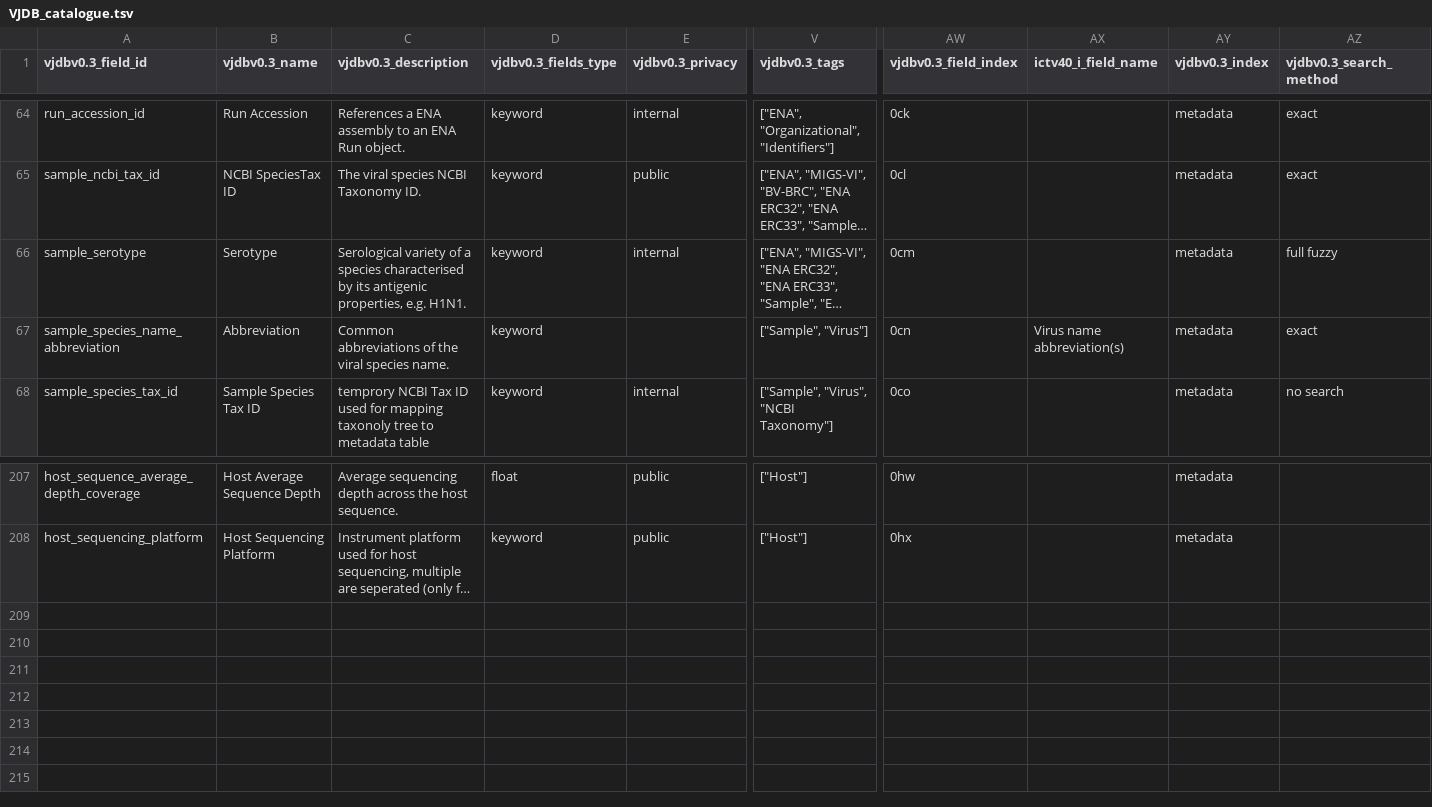
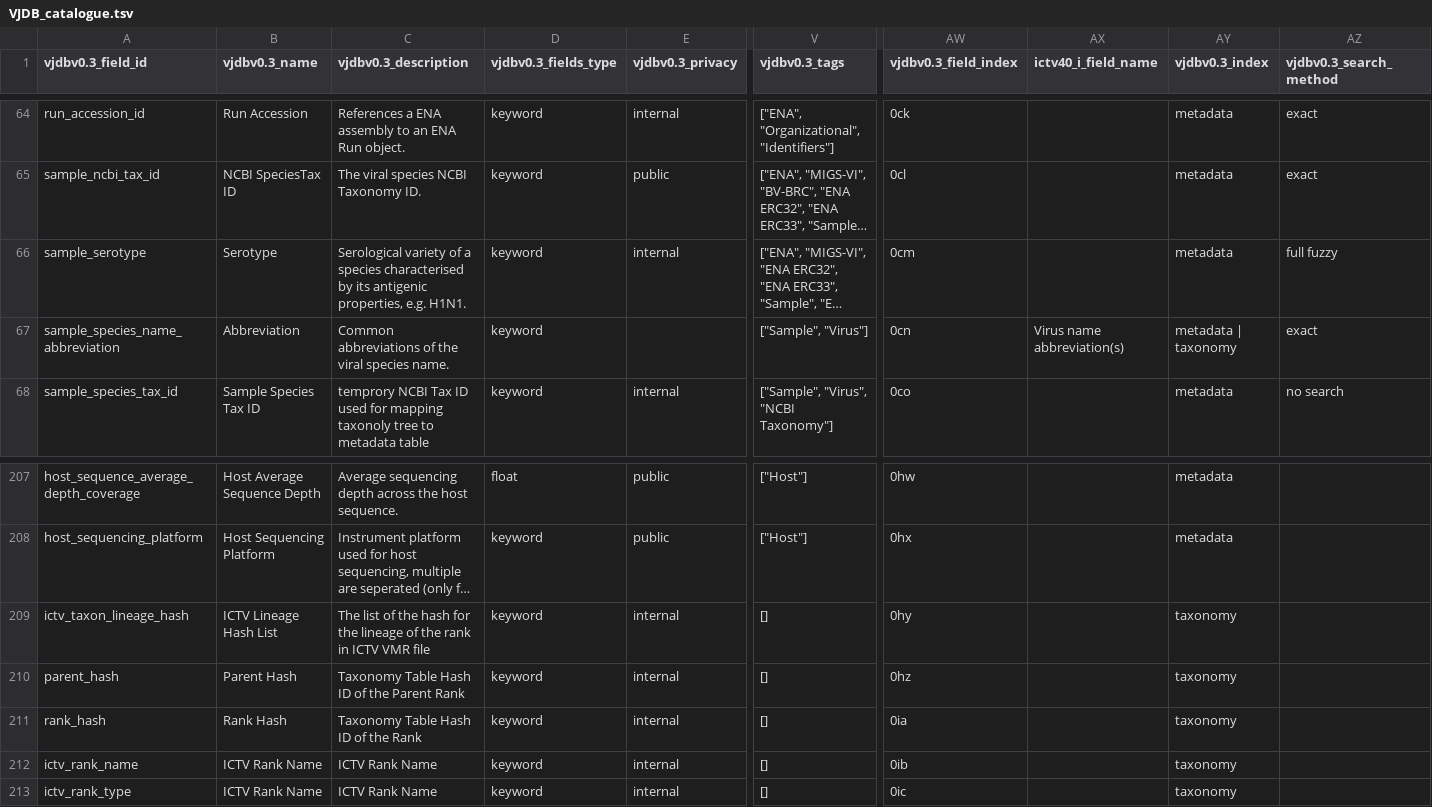
Before and after one commit to VirJenDB/virjendb_metadata, a TSV file: raw_files/VJDB_catalogue.tsv, drawn as a sheet; only a part is shown, gaps mark what is left out; long unchanged cells end in …; rows hold the shown columns only; the diff names each change by its address in the sheet, - before the commit and + after, or states it on an @@ line.

```diff
--- a/raw_files/VJDB_catalogue.tsv
+++ b/raw_files/VJDB_catalogue.tsv
-AY67 (vjdbv0.3_index): metadata
+AY67 (vjdbv0.3_index): metadata | taxonomy
+row 209: ictv_taxon_lineage_hash | ICTV Lineage Hash List | The list of the hash for the lineage of the rank in ICTV VMR file | keyword | internal | [] | 0hy |  | taxonomy
+row 210: parent_hash | Parent Hash | Taxonomy Table Hash ID of the Parent Rank | keyword | internal | [] | 0hz |  | taxonomy
+row 211: rank_hash | Rank Hash | Taxonomy Table Hash ID of the Rank | keyword | internal | [] | 0ia |  | taxonomy
+row 212: ictv_rank_name | ICTV Rank Name | ICTV Rank Name | keyword | internal | [] | 0ib |  | taxonomy
+row 213: ictv_rank_type | ICTV Rank Name | ICTV Rank Name | keyword | internal | [] | 0ic |  | taxonomy
```
Also changed, not shown: raw_files/DB_Scheme.tsv, raw_files/Frontend.tsv, 2 other files.
